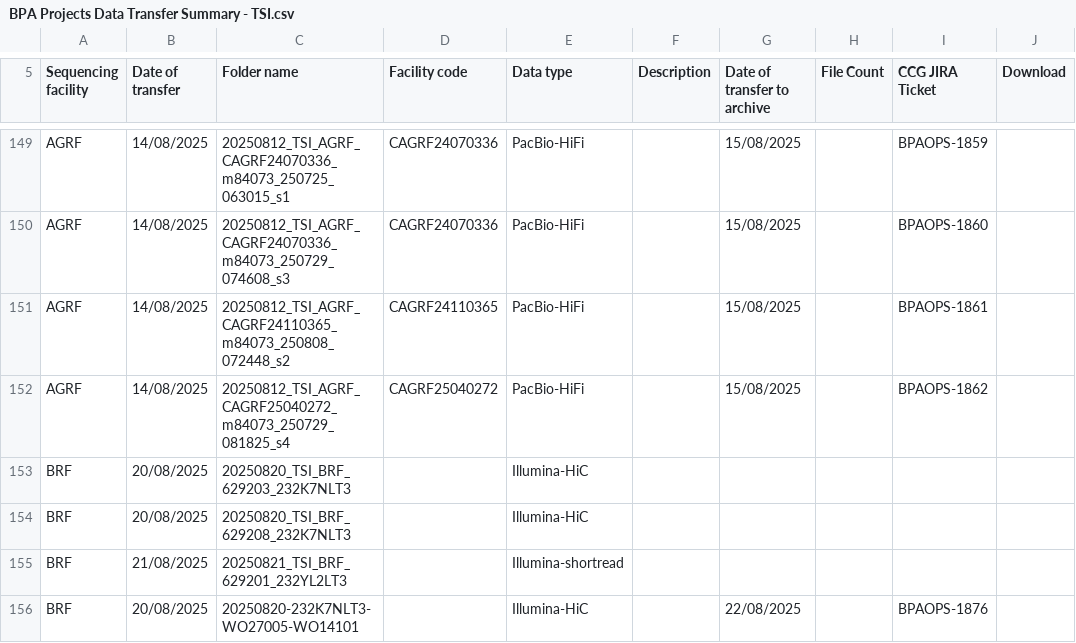
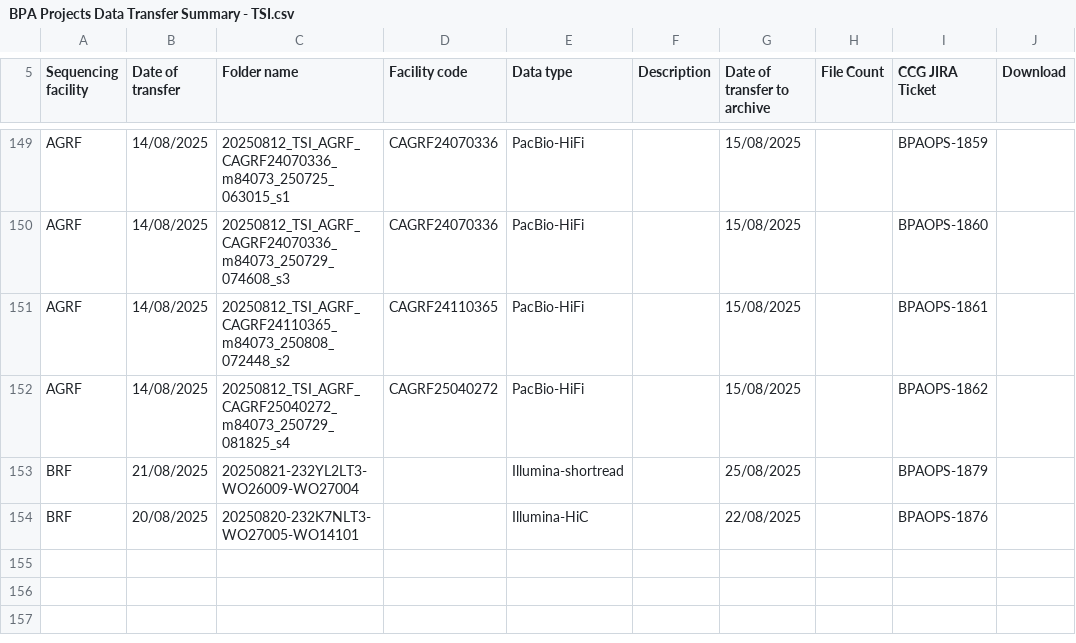
Before and after one commit to BioplatformsAustralia/bpa-ingest, a CSV file: track-metadata/google-drive/BPA Projects Data Transfer Summary - TSI.csv, drawn as a sheet; only a part is shown, gaps mark what is left out.

Commit message:
BPAOPS-1879 - Ingest 232YL2LT3 for TSI

```diff
--- a/track-metadata/google-drive/BPA Projects Data Transfer Summary - TSI.csv
+++ b/track-metadata/google-drive/BPA Projects Data Transfer Summary - TSI.csv
@@ -152,5 +152,3 @@ AGRF,14/08/2025,20250812_TSI_AGRF_CAGRF24110365_m84073_250808_072448_s2,CAGRF241
 AGRF,14/08/2025,20250812_TSI_AGRF_CAGRF25040272_m84073_250729_081825_s4,CAGRF25040272,PacBio-HiFi,,15/08/2025,,BPAOPS-1862,
-BRF,20/08/2025,20250820_TSI_BRF_629203_232K7NLT3,,Illumina-HiC,,,,,
-BRF,20/08/2025,20250820_TSI_BRF_629208_232K7NLT3,,Illumina-HiC,,,,,
-BRF,21/08/2025,20250821_TSI_BRF_629201_232YL2LT3,,Illumina-shortread,,,,,
+BRF,21/08/2025,20250821-232YL2LT3-WO26009-WO27004,,Illumina-shortread,,25/08/2025,,BPAOPS-1879,
 BRF ,20/08/2025,20250820-232K7NLT3-WO27005-WO14101,,Illumina-HiC,,22/08/2025,,BPAOPS-1876,
```
